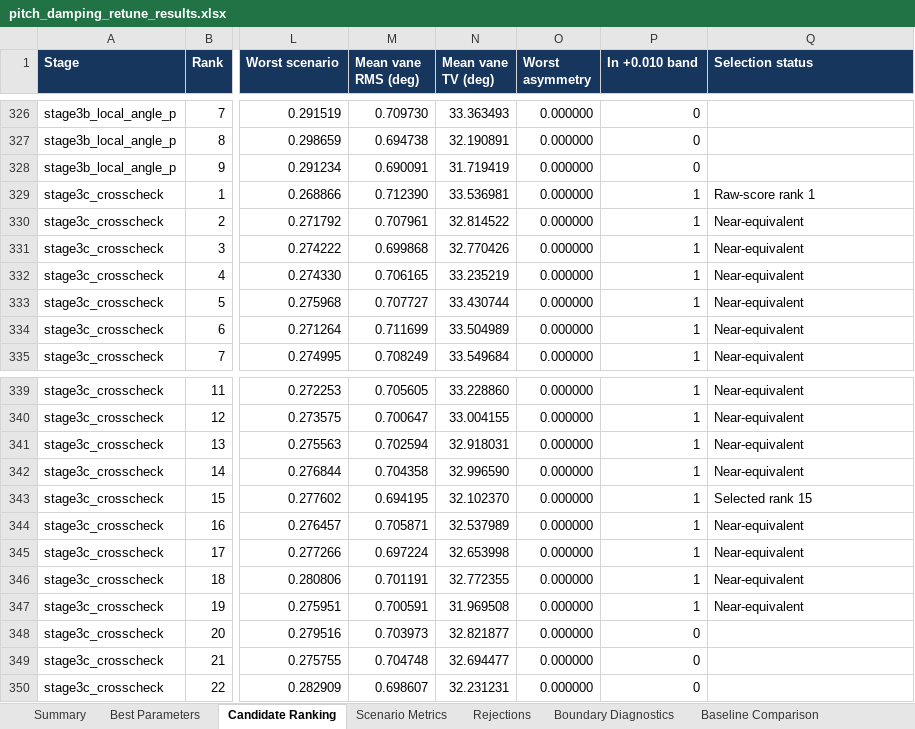
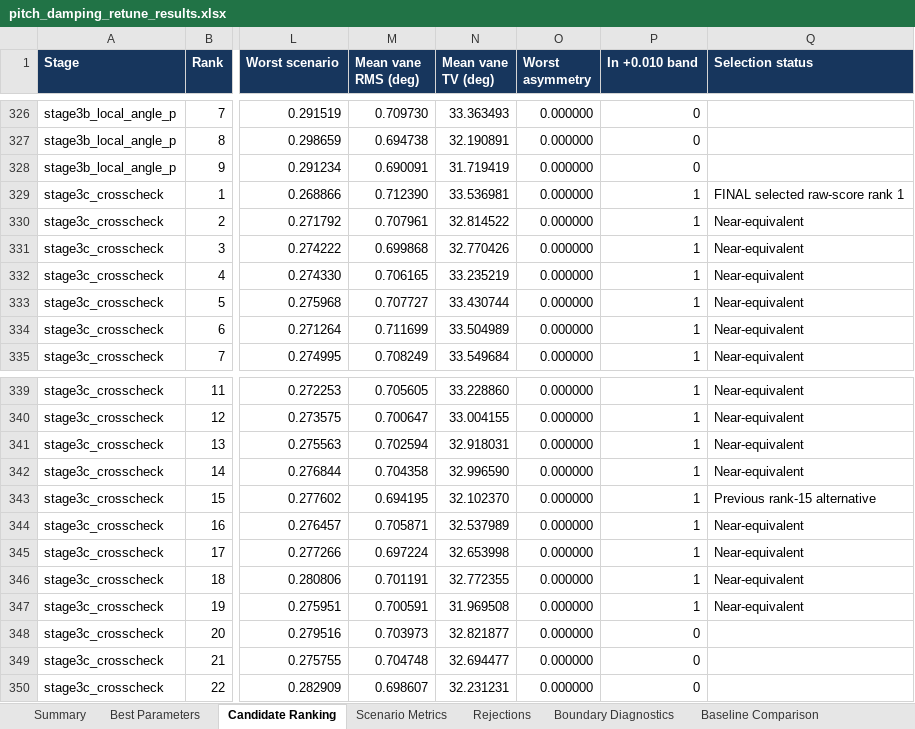
Before and after one commit to gijun1521-hub/inverted_drone_sim, an Excel workbook: results/analysis/pitch_damping_retune/pitch_damping_retune_results.xlsx, sheet Candidate Ranking, drawn as a sheet; only a part is shown, gaps mark what is left out; values as stored, in another font and other column widths than the file's, no borders; table styles not drawn; the diff names each change by its address in the sheet, - before the commit and + after, or states it on an @@ line.

Commit message:
Select raw-score rank-1 pitch controller

```diff
--- a/results/analysis/pitch_damping_retune/pitch_damping_retune_results.xlsx (sheet Candidate Ranking)
+++ b/results/analysis/pitch_damping_retune/pitch_damping_retune_results.xlsx (sheet Candidate Ranking)
-Q329 (Selection status): Raw-score rank 1
+Q329 (Selection status): FINAL selected raw-score rank 1
-Q343 (Selection status): Selected rank 15
+Q343 (Selection status): Previous rank-15 alternative
```
Also changed, not shown: sheet Boundary Diagnostics, sheet Baseline Comparison, sheet Summary, sheet Best Parameters, sheet Search Metadata, 38 other files.
